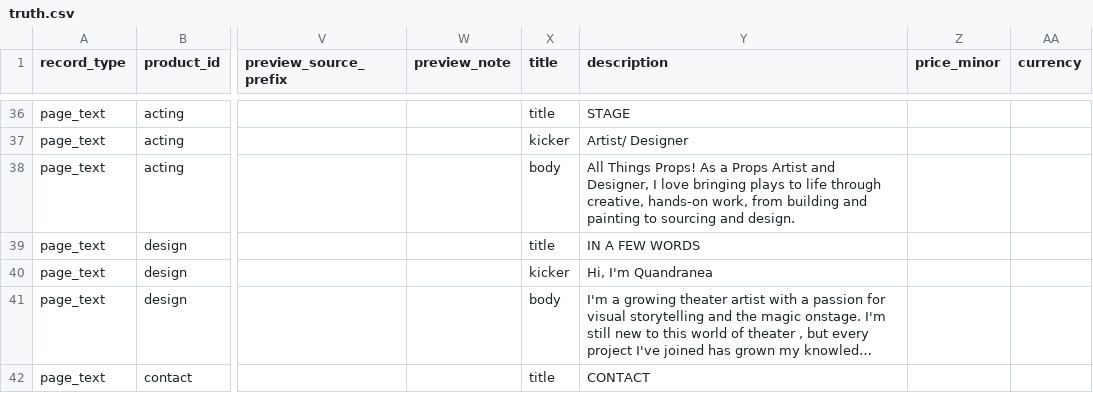
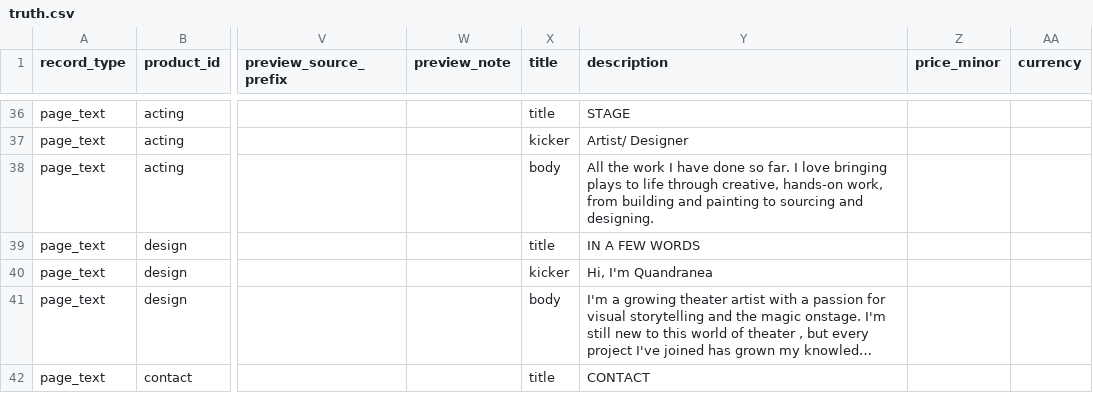
Before and after one commit to thanks-cohn/portofolio, a CSV file: truth.csv, drawn as a sheet; only a part is shown, gaps mark what is left out; long unchanged cells end in …; the diff names each change by its address in the sheet, - before the commit and + after, or states it on an @@ line.

Commit message:
Publish portfolio edits from floating Q editor

```diff
--- a/truth.csv
+++ b/truth.csv
-Y38 (description): All Things Props! As a Props Artist and Designer, I love bringing plays to life through creative, hands-on work, from building and painting to sourcing and design.
+Y38 (description): All the work I have done so far. I love bringing plays to life through creative, hands-on work, from building and painting to sourcing and designing.
```
